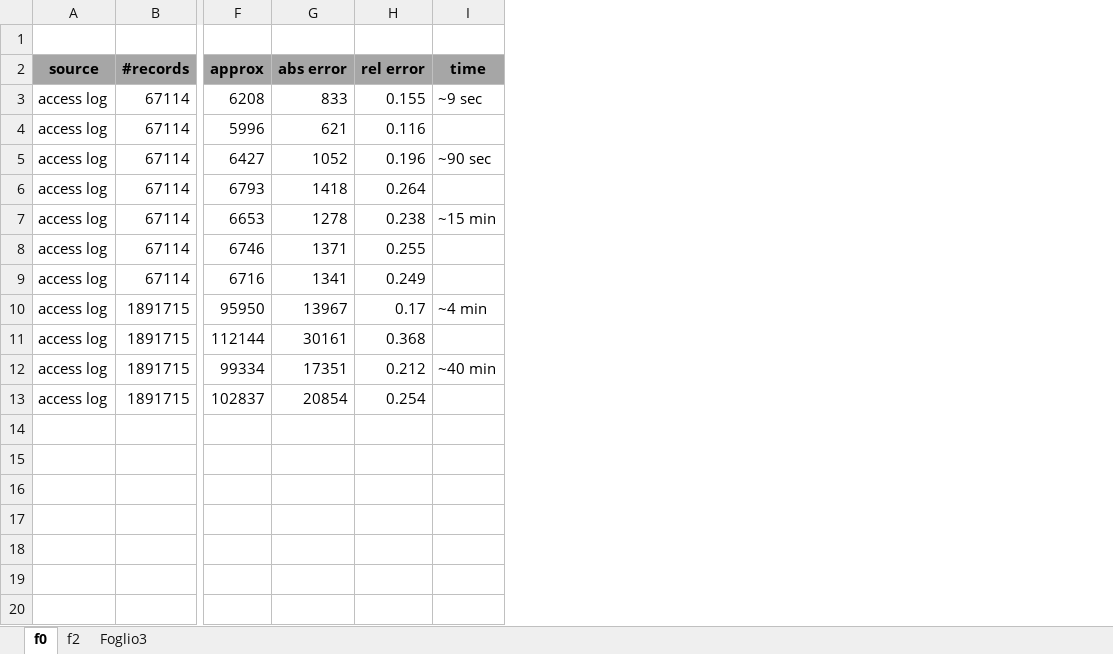
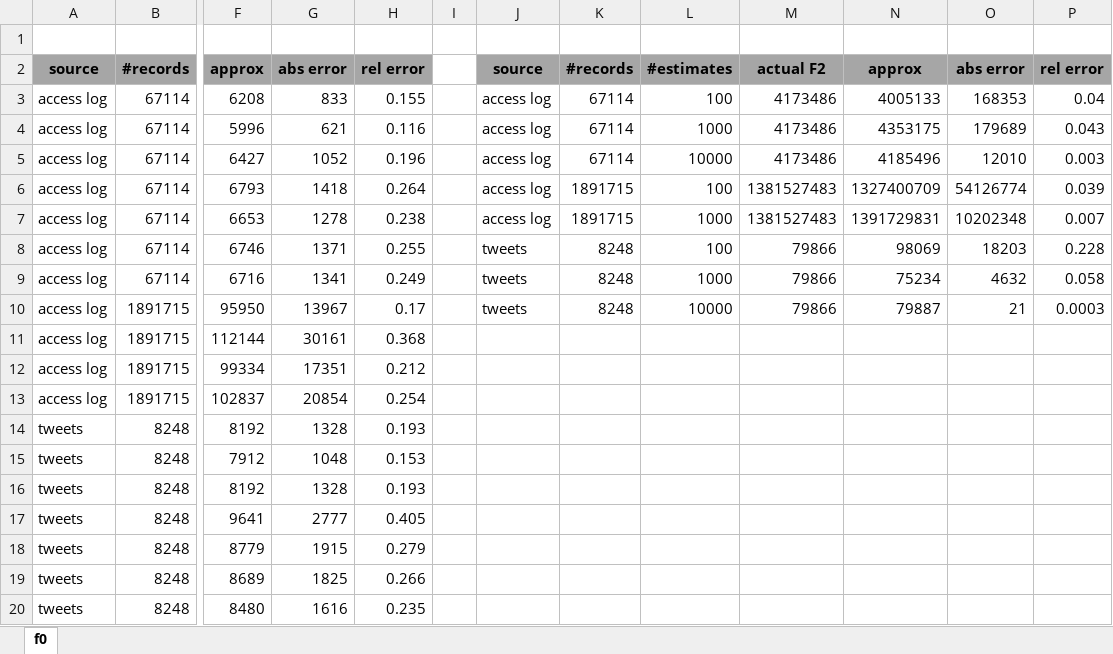
Before and after one commit to farosato/Data-Mining-homeworks, an Excel workbook: hw03/hw03_report_tables.xlsx, sheet f0, drawn as a sheet; only a part is shown, gaps mark what is left out; values as stored, in another font and other column widths than the file's, no borders; removed rows and columns are numbered as before the commit, all else as after; rows hold the shown columns only; the diff names each change by its address in the sheet, - before the commit and + after, or states it on an @@ line.

```diff
--- a/hw03/hw03_report_tables.xlsx (sheet f0)
+++ b/hw03/hw03_report_tables.xlsx (sheet f0)
-sheet tab: f2
-sheet tab: Foglio3
-column I, rows 2-12: time | ~9 sec |  | ~90 sec |  | ~15 min |  |  | ~4 min |  | ~40 min
+column I, empty
+column J, rows 2-10: source | access log | access log | access log | access log | access log | tweets | tweets | tweets
+column K, rows 2-10: #records | 67114 | 67114 | 67114 | 1891715 | 1891715 | 8248 | 8248 | 8248
+column L, rows 2-10: #estimates | 100 | 1000 | 10000 | 100 | 1000 | 100 | 1000 | 10000
+column M, rows 2-10: actual F2 | 4173486 | 4173486 | 4173486 | 1381527483 | 1381527483 | 79866 | 79866 | 79866
+column N, rows 2-10: approx | 4005133 | 4353175 | 4185496 | 1327400709 | 1391729831 | 98069 | 75234 | 79887
+column O, rows 2-10: abs error | 168353 | 179689 | 12010 | 54126774 | 10202348 | 18203 | 4632 | 21
+column P, rows 2-10: rel error | 0.04 | 0.043 | 0.003 | 0.039 | 0.007 | 0.228 | 0.058 | 0.0003
+row 14: tweets | 8248 | 8192 | 1328 | 0.193
+row 15: tweets | 8248 | 7912 | 1048 | 0.153
+row 16: tweets | 8248 | 8192 | 1328 | 0.193
+row 17: tweets | 8248 | 9641 | 2777 | 0.405
+row 18: tweets | 8248 | 8779 | 1915 | 0.279
+row 19: tweets | 8248 | 8689 | 1825 | 0.266
+row 20: tweets | 8248 | 8480 | 1616 | 0.235
```
Also changed, not shown: 3 other files.
